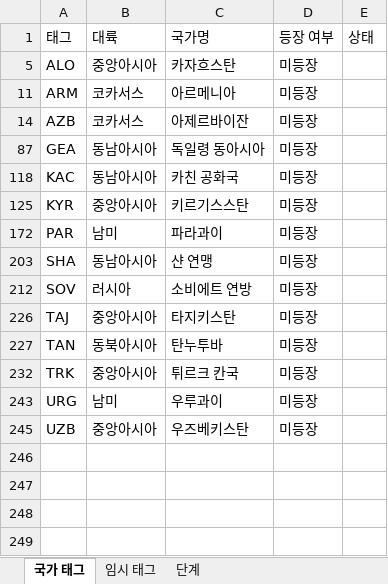
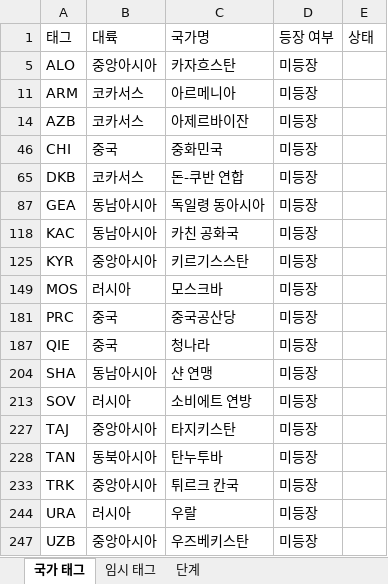
Before and after one commit to MADCAT416/megrez, an Excel workbook: 국가 TAG.xlsx, sheet 국가 태그, drawn as a sheet; values as stored, in another font and other column widths than the file's, no borders; removed rows and columns are numbered as before the commit, all else as after; the diff names each change by its address in the sheet, - before the commit and + after, or states it on an @@ line.

```diff
--- a/국가 TAG.xlsx (sheet 국가 태그)
+++ b/국가 TAG.xlsx (sheet 국가 태그)
@@ row 46 unhidden: CHI | 중국 | 중화민국 | 미등장 @@
+row 65: DKB | 코카서스 | 돈-쿠반 연합 | 미등장
@@ row 172 hidden: PAR | 남미 | 파라과이 | 미등장 @@
+row 149: MOS | 러시아 | 모스크바 | 미등장
@@ row 181 unhidden: PRC | 중국 | 중국공산당 | 미등장 @@
@@ row 187 unhidden: QIE | 중국 | 청나라 | 미등장 @@
@@ row 243 hidden: URG | 남미 | 우루과이 | 미등장 @@
+row 244: URA | 러시아 | 우랄 | 미등장
```
Also changed, not shown: sheet 임시 태그, hidden cells, 23 other files.
